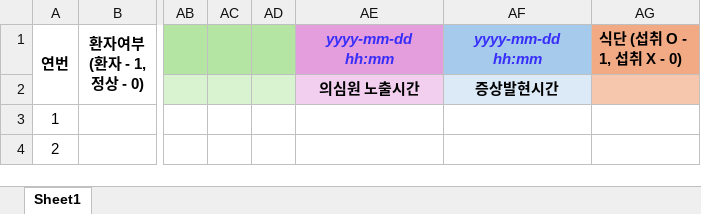
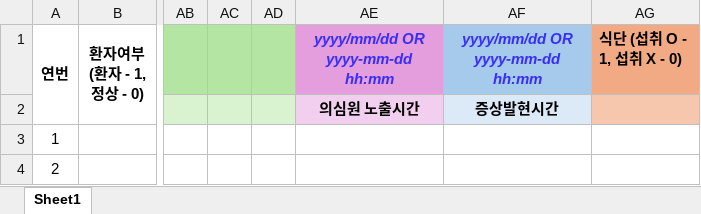
Before and after one commit to CHOEINGUY/Easy-Epidemiology, an Excel workbook: public/Easy-Epidemiology_Individual_Exposure_Time_Template.xlsx, sheet Sheet1, drawn as a sheet; only a part is shown, gaps mark what is left out; values as stored, in another font and other column widths than the file's, no borders; the diff names each change by its address in the sheet, - before the commit and + after, or states it on an @@ line.

```diff
--- a/public/Easy-Epidemiology_Individual_Exposure_Time_Template.xlsx (sheet Sheet1)
+++ b/public/Easy-Epidemiology_Individual_Exposure_Time_Template.xlsx (sheet Sheet1)
-AE1: yyyy-mm-dd hh:mm
+AE1: yyyy/mm/dd OR yyyy-mm-dd hh:mm
-AF1: yyyy-mm-dd hh:mm
+AF1: yyyy/mm/dd OR yyyy-mm-dd hh:mm
```
Also changed, not shown: public/Easy-Epidemiology_Template.xlsx, 17 other files.
